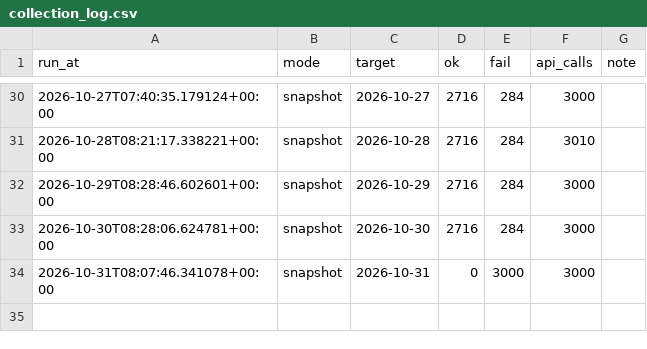
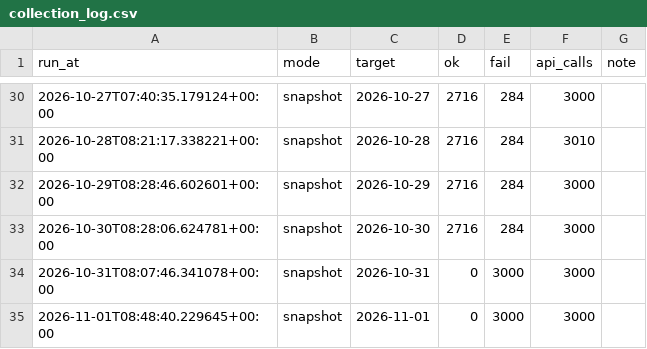
Before and after one commit to Sauvi9non/aladin_analyzer, a CSV file: data/logs/collection_log.csv, drawn as a sheet; only a part is shown, gaps mark what is left out.

```diff
--- a/data/logs/collection_log.csv
+++ b/data/logs/collection_log.csv
@@ -34 +34,2 @@ run_at,mode,target,ok,fail,api_calls,note
 2026-10-31T08:07:46.341078+00:00,snapshot,2026-10-31,0,3000,3000,
+2026-11-01T08:48:40.229645+00:00,snapshot,2026-11-01,0,3000,3000,
```
Also changed, not shown: 1 other file.
